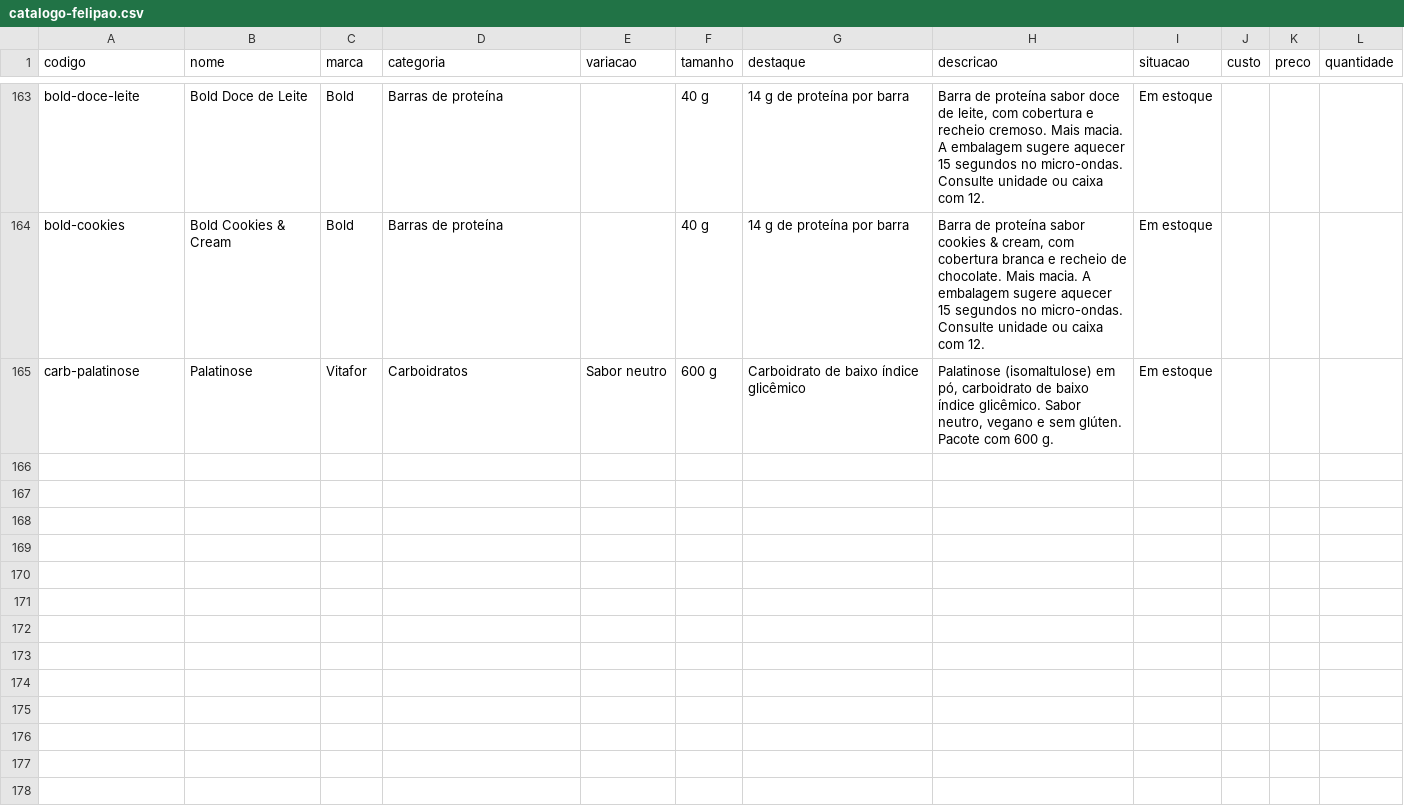
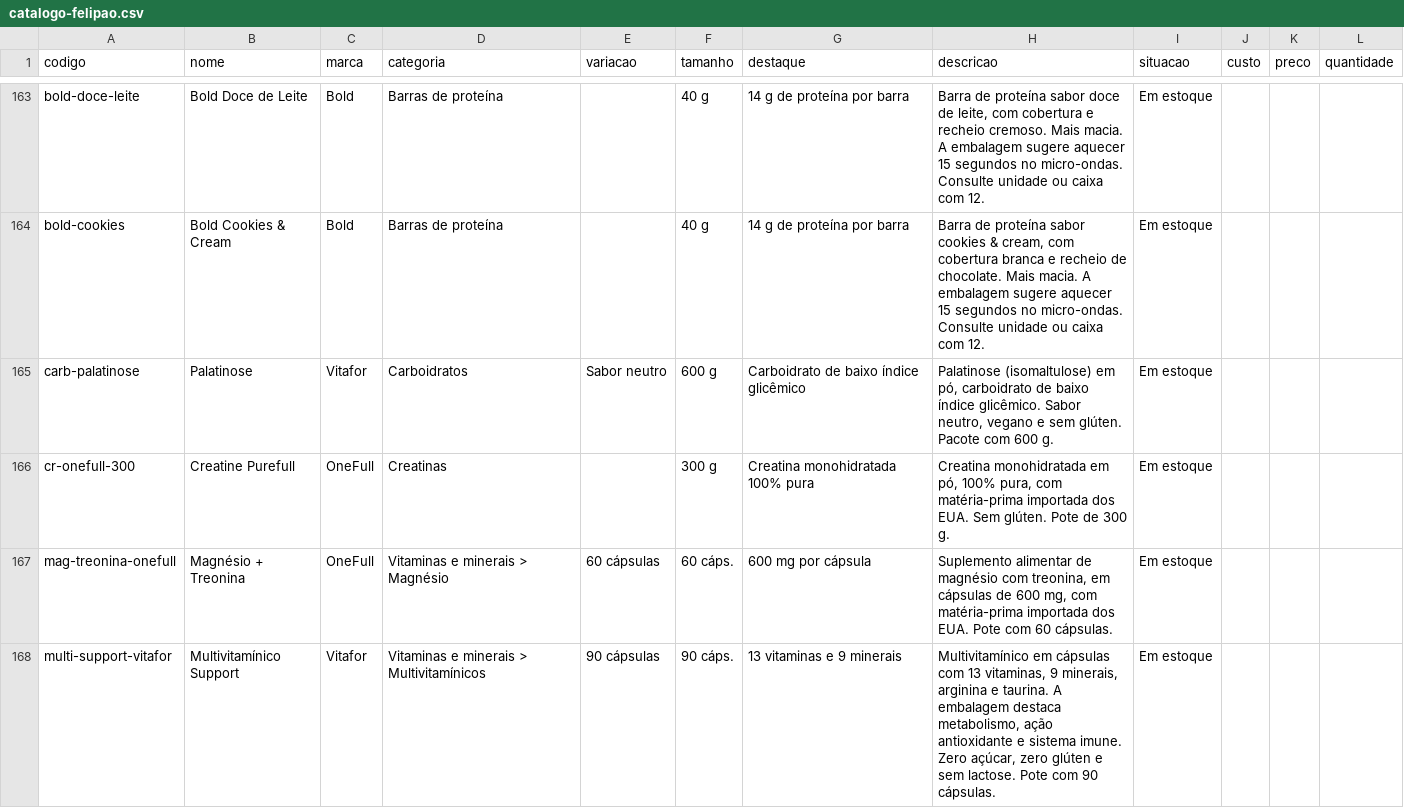
Before and after one commit to felipaosuplementos/gestao-felipao, a CSV file: dados/catalogo-felipao.csv, drawn as a sheet; only a part is shown, gaps mark what is left out; the diff names each change by its address in the sheet, - before the commit and + after, or states it on an @@ line.

```diff
--- a/dados/catalogo-felipao.csv
+++ b/dados/catalogo-felipao.csv
+row 166: cr-onefull-300 | Creatine Purefull | OneFull | Creatinas |  | 300 g | Creatina monohidratada 100% pura | Creatina monohidratada em pó, 100% pura, com matéria-prima importada dos EUA. Sem glúten. Pote de 300 g. | Em estoque
+row 167: mag-treonina-onefull | Magnésio + Treonina | OneFull | Vitaminas e minerais > Magnésio | 60 cápsulas | 60 cáps. | 600 mg por cápsula | Suplemento alimentar de magnésio com treonina, em cápsulas de 600 mg, com matéria-prima importada dos EUA. Pote com 60 cápsulas. | Em estoque
+row 168: multi-support-vitafor | Multivitamínico Support | Vitafor | Vitaminas e minerais > Multivitamínicos | 90 cápsulas | 90 cáps. | 13 vitaminas e 9 minerais | Multivitamínico em cápsulas com 13 vitaminas, 9 minerais, arginina e taurina. A embalagem destaca metabolismo, ação antioxidante e sistema imune. Zero açúcar, zero glúten e sem lactose. Pote com 90 cápsulas. | Em estoque
```
Also changed, not shown: 5 other files.
